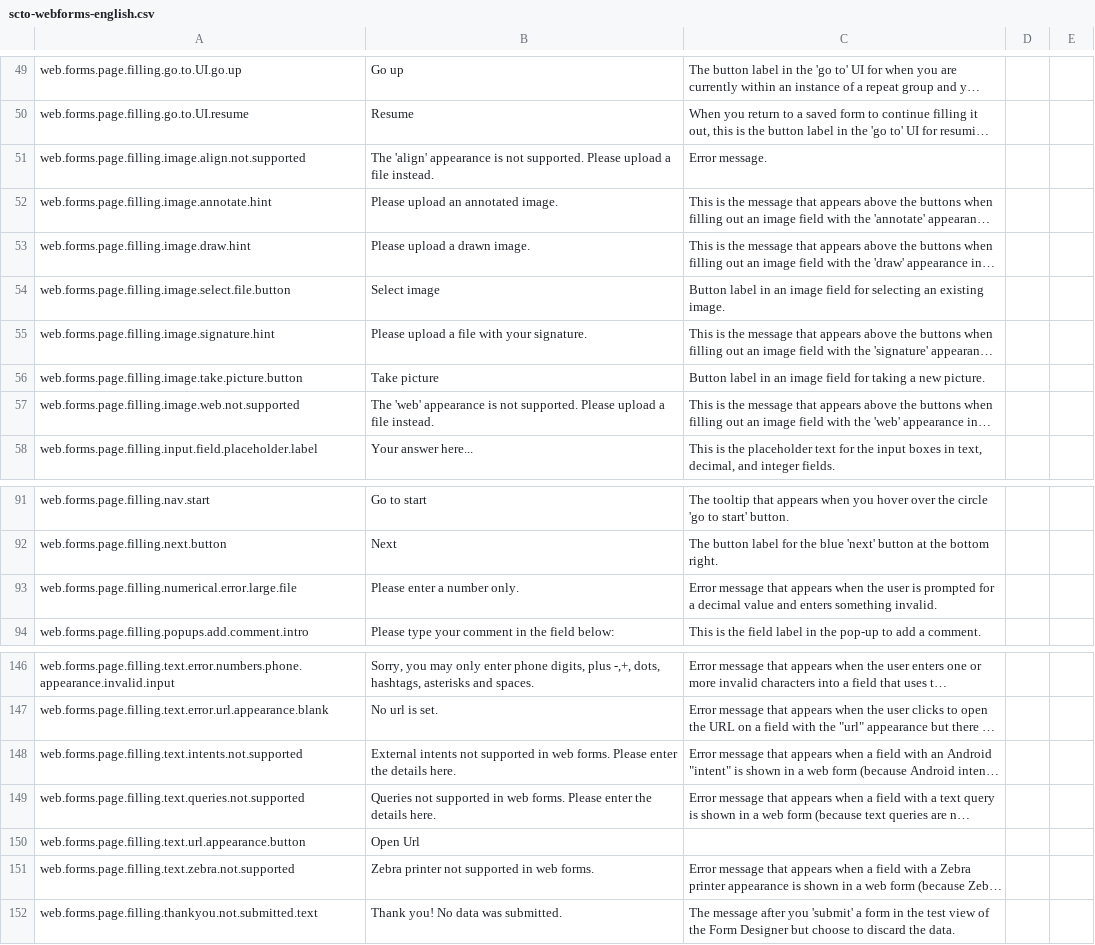
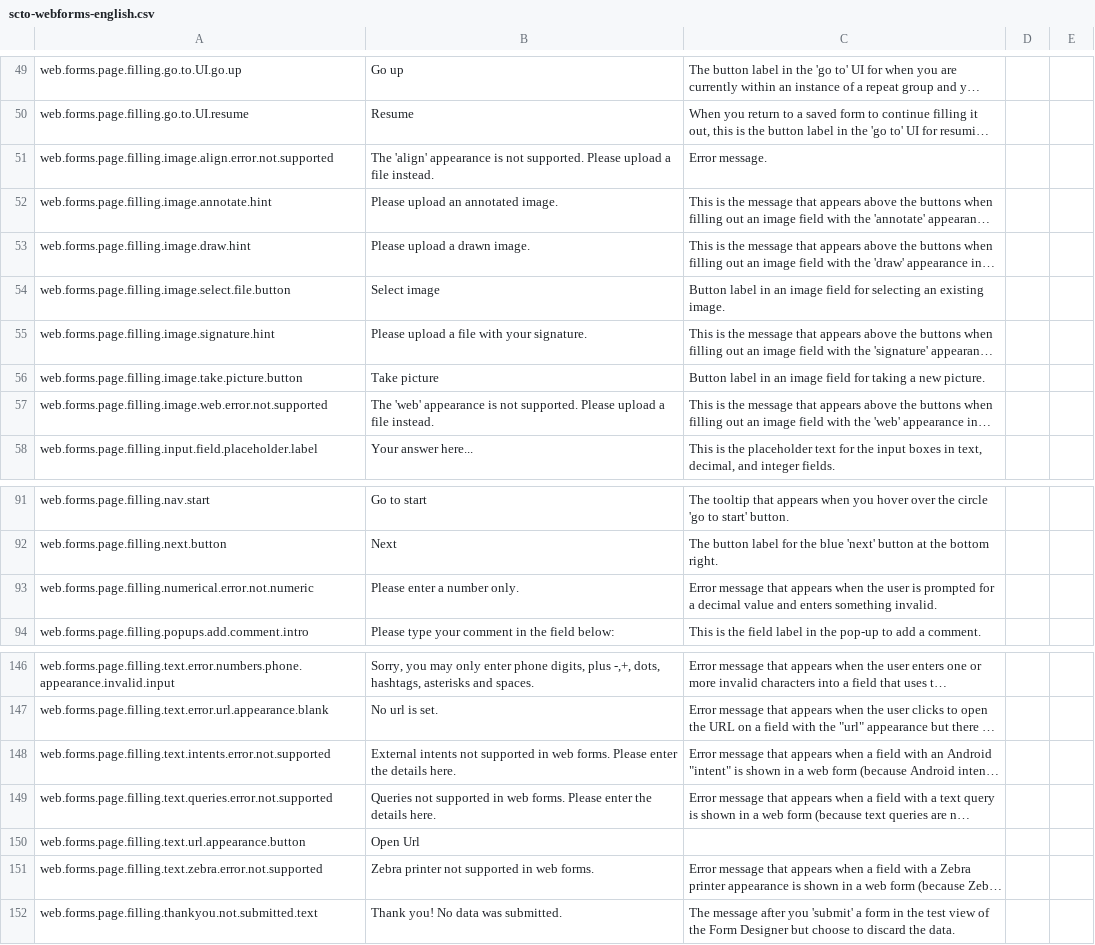
Before and after one commit to surveycto/translation-tables, a CSV file: webforms/scto-webforms-english.csv, drawn as a sheet; only a part is shown, gaps mark what is left out; long unchanged cells end in …; the diff names each change by its address in the sheet, - before the commit and + after, or states it on an @@ line.

Commit message:
Fix string IDs to match our code

```diff
--- a/webforms/scto-webforms-english.csv
+++ b/webforms/scto-webforms-english.csv
-A51: web.forms.page.filling.image.align.not.supported
+A51: web.forms.page.filling.image.align.error.not.supported
-A57: web.forms.page.filling.image.web.not.supported
+A57: web.forms.page.filling.image.web.error.not.supported
-A93: web.forms.page.filling.numerical.error.large.file
+A93: web.forms.page.filling.numerical.error.not.numeric
-A148: web.forms.page.filling.text.intents.not.supported
+A148: web.forms.page.filling.text.intents.error.not.supported
-A149: web.forms.page.filling.text.queries.not.supported
+A149: web.forms.page.filling.text.queries.error.not.supported
-A151: web.forms.page.filling.text.zebra.not.supported
+A151: web.forms.page.filling.text.zebra.error.not.supported
```
